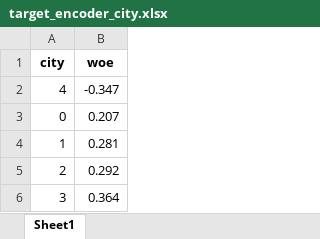
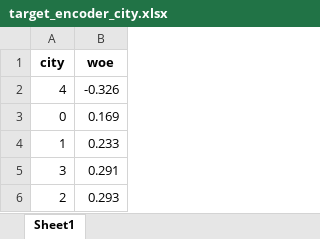
Before and after one commit to leonardovargas10/Case_Data_Master, an Excel workbook: pre_processing/target_encoder_city.xlsx, sheet Sheet1, drawn as a sheet; values as stored, in another font and other column widths than the file's, no borders; removed rows and columns are numbered as before the commit, all else as after; the diff names each change by its address in the sheet, - before the commit and + after, or states it on an @@ line.

```diff
--- a/pre_processing/target_encoder_city.xlsx (sheet Sheet1)
+++ b/pre_processing/target_encoder_city.xlsx (sheet Sheet1)
-B2 (woe): -0.347
+B2 (woe): -0.326
-B3 (woe): 0.207
+B3 (woe): 0.169
-B4 (woe): 0.281
+B4 (woe): 0.233
-row 5: 2 | 0.292
-B5 (woe): 0.364
+B5 (woe): 0.291
+row 6: 2 | 0.293
```
Also changed, not shown: pre_processing/target_encoder_gender.xlsx, pre_processing/target_encoder_is_auto_renew.xlsx, 12 other files.
